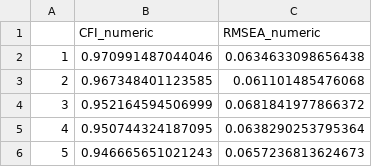
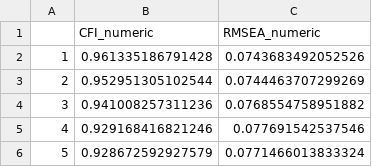
Before and after one commit to giac01/BigDataSmallScreens, a CSV file: Analysis/Output R Data/CFI_RMSEA.csv, drawn as a sheet.

```diff
--- a/Analysis/Output R Data/CFI_RMSEA.csv
+++ b/Analysis/Output R Data/CFI_RMSEA.csv
@@ -1,6 +1,6 @@
 "","CFI_numeric","RMSEA_numeric"
-"1",0.970991487044046,0.0634633098656438
-"2",0.967348401123585,0.061101485476068
-"3",0.952164594506999,0.0681841977866372
-"4",0.950744324187095,0.0638290253795364
-"5",0.946665651021243,0.0657236813624673
+"1",0.961335186791428,0.0743683492052526
+"2",0.952951305102544,0.0744463707299269
+"3",0.941008257311236,0.0768554758951882
+"4",0.929168416821246,0.077691542537546
+"5",0.928672592927579,0.0771466013833324
```
Also changed, not shown: Analysis/Output R Data/MeasurementInvarianceCFAModels_NUM1.csv, Analysis/Output R Data/MeasurementInvarianceCFAModels_NUM2.csv, 6 other files.
